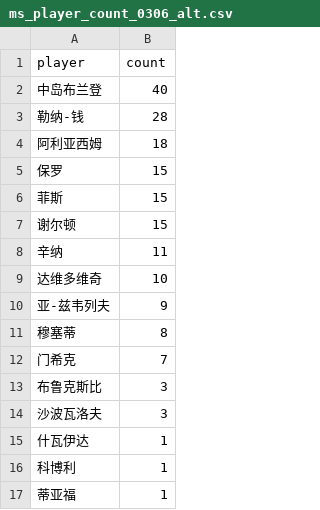
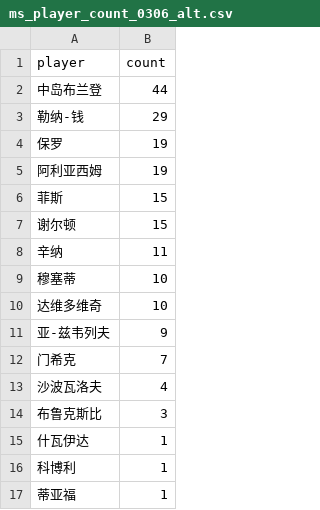
Before and after one commit to zhoushuaige7/tennispredict-report, a CSV file: docs/data/ms_player_count_0306_alt.csv, drawn as a sheet.

```diff
--- a/docs/data/ms_player_count_0306_alt.csv
+++ b/docs/data/ms_player_count_0306_alt.csv
@@ -1,6 +1,6 @@
 player,count
-中岛布兰登,40
-勒纳-钱,28
-阿利亚西姆,18
-保罗,15
+中岛布兰登,44
+勒纳-钱,29
+保罗,19
+阿利亚西姆,19
 菲斯,15
@@ -8,8 +8,8 @@
 辛纳,11
+穆塞蒂,10
 达维多维奇,10
 亚-兹韦列夫,9
-穆塞蒂,8
 门希克,7
+沙波瓦洛夫,4
 布鲁克斯比,3
-沙波瓦洛夫,3
 什瓦伊达,1
```
Also changed, not shown: docs/data/ms_player_count_0306_main.csv, docs/data/player_count_0306_alt.csv, 3 other files.
